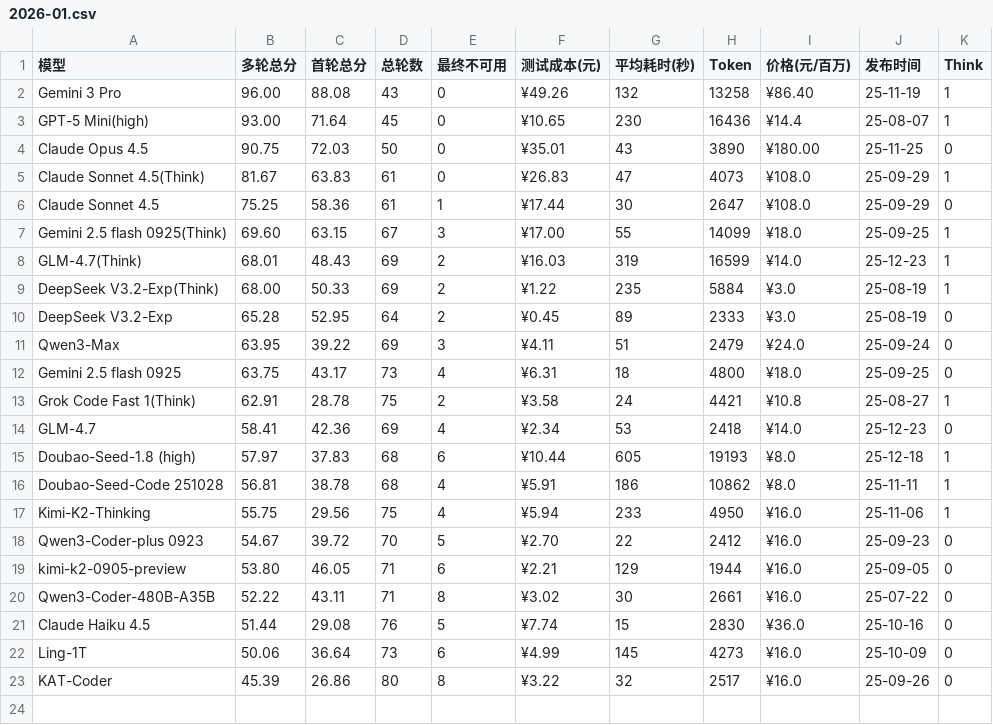
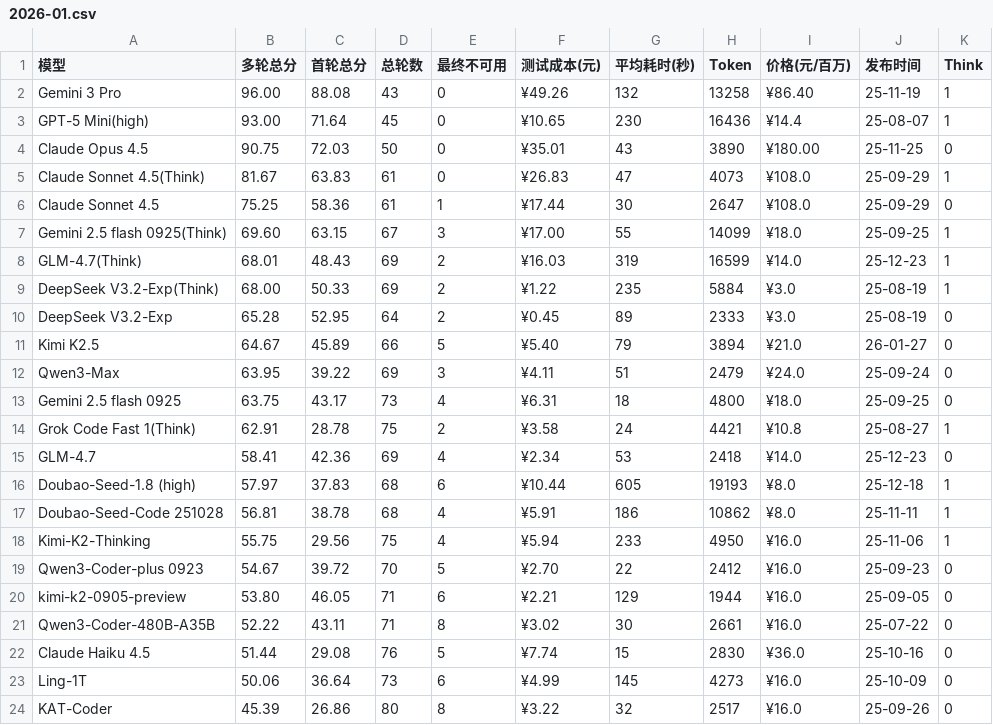
Before and after one commit to llm2014/llm_benchmark, a CSV file: docs/data/code/2026-01.csv, drawn as a sheet; the diff names each change by its address in the sheet, - before the commit and + after, or states it on an @@ line.

Commit message:
add k2.5

```diff
--- a/docs/data/code/2026-01.csv
+++ b/docs/data/code/2026-01.csv
+row 11: Kimi K2.5 | 64.67 | 45.89 | 66 | 5 | ¥5.40 | 79 | 3894 | ¥21.0 | 26-01-27 | 0
```
